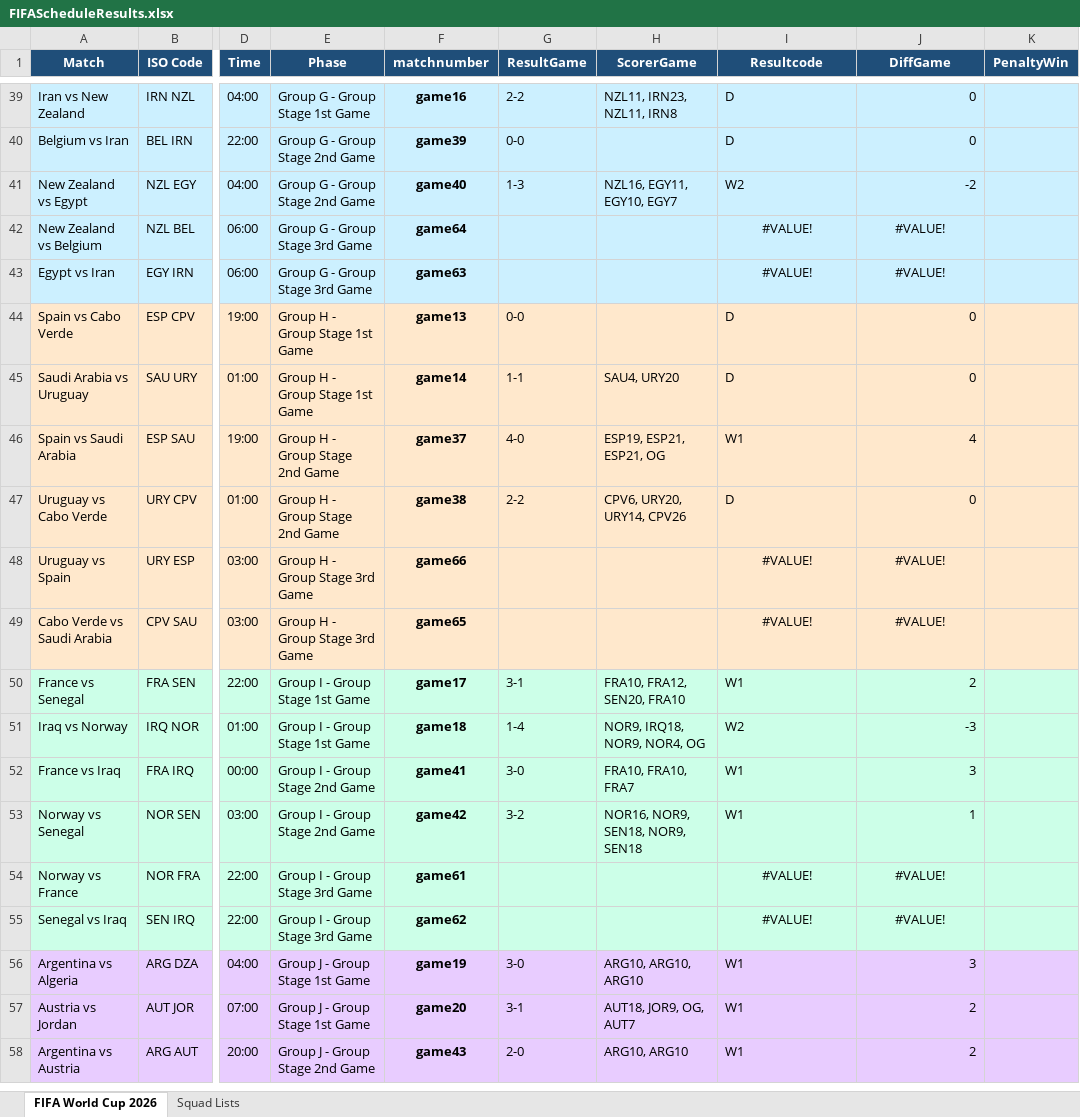
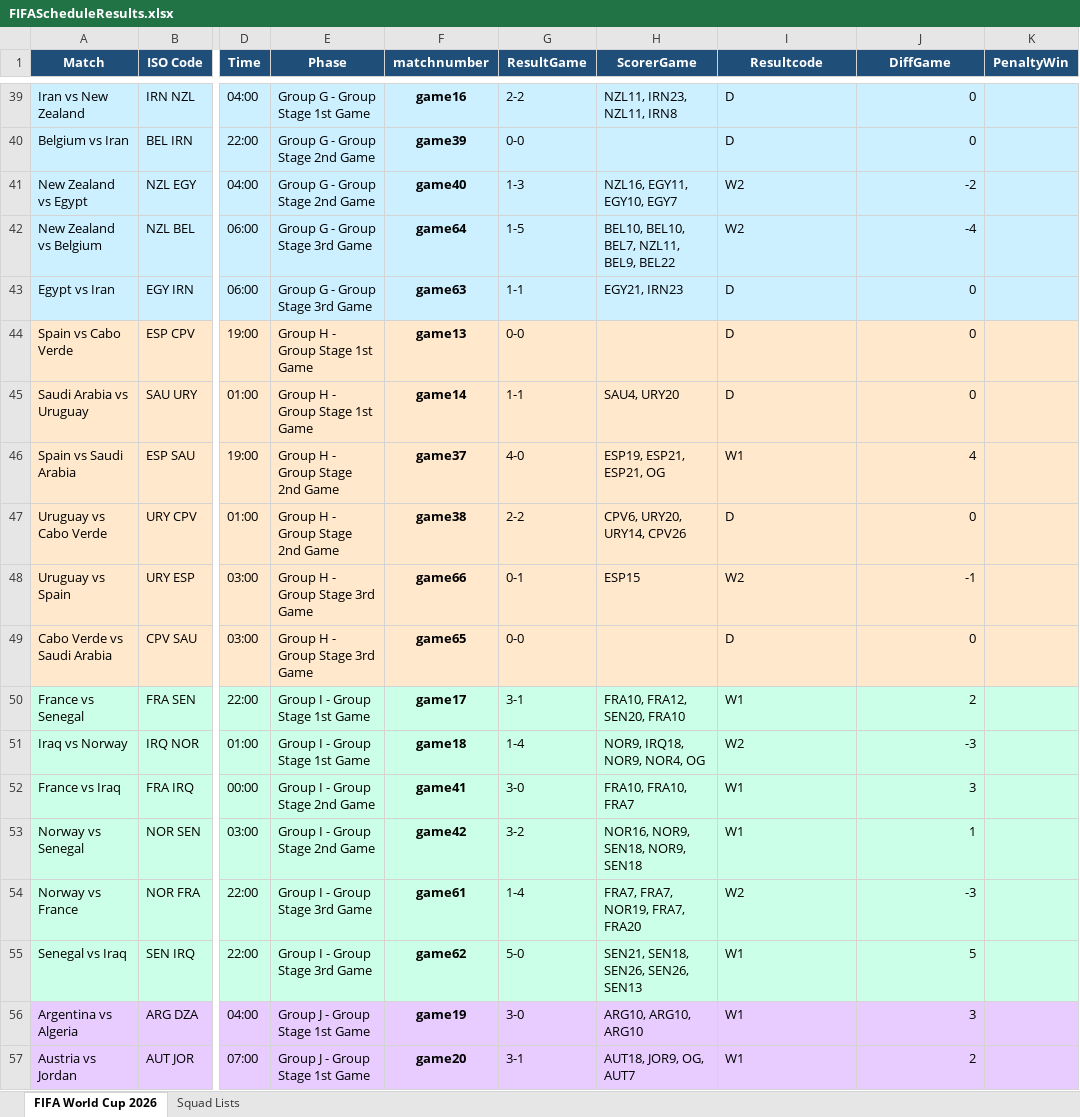
Before and after one commit to FrancisFayolle/World-Cup-betting, an Excel workbook: FIFAScheduleResults.xlsx, sheet FIFA World Cup 2026, drawn as a sheet; only a part is shown, gaps mark what is left out; the shorter side is filled out with more unchanged rows; values as stored, in another font and other column widths than the file's, no borders; the diff covers the shown part only; the diff names each change by its address in the sheet, - before the commit and + after, or states it on an @@ line.

```diff
--- a/FIFAScheduleResults.xlsx (sheet FIFA World Cup 2026)
+++ b/FIFAScheduleResults.xlsx (sheet FIFA World Cup 2026)
-G42 (ResultGame): (empty)
+G42 (ResultGame): 1-5
-H42 (ScorerGame): (empty)
+H42 (ScorerGame): BEL10, BEL10, BEL7, NZL11, BEL9, BEL22
-I42 (Resultcode): #VALUE!
+I42 (Resultcode): W2
-I42:I43 alignment: center
+I42:I43 alignment: left
-J42 (DiffGame): #VALUE!
+J42 (DiffGame): -4
-J42:J43 alignment: center
+J42:J43 alignment: right
-G43 (ResultGame): (empty)
+G43 (ResultGame): 1-1
-H43 (ScorerGame): (empty)
+H43 (ScorerGame): EGY21, IRN23
-I43 (Resultcode): #VALUE!
+I43 (Resultcode): D
-J43 (DiffGame): #VALUE!
+J43 (DiffGame): 0
-G48 (ResultGame): (empty)
+G48 (ResultGame): 0-1
-H48 (ScorerGame): (empty)
+H48 (ScorerGame): ESP15
-I48 (Resultcode): #VALUE!
+I48 (Resultcode): W2
-I48:I49 alignment: center
+I48:I49 alignment: left
-J48 (DiffGame): #VALUE!
+J48 (DiffGame): -1
-J48:J49 alignment: center
+J48:J49 alignment: right
-G49 (ResultGame): (empty)
+G49 (ResultGame): 0-0
-I49 (Resultcode): #VALUE!
+I49 (Resultcode): D
-J49 (DiffGame): #VALUE!
+J49 (DiffGame): 0
-G54 (ResultGame): (empty)
+G54 (ResultGame): 1-4
-H54 (ScorerGame): (empty)
+H54 (ScorerGame): FRA7, FRA7, NOR19, FRA7, FRA20
-I54 (Resultcode): #VALUE!
+I54 (Resultcode): W2
-I54:I55 alignment: center
+I54:I55 alignment: left
-J54 (DiffGame): #VALUE!
+J54 (DiffGame): -3
-J54:J55 alignment: center
+J54:J55 alignment: right
-G55 (ResultGame): (empty)
+G55 (ResultGame): 5-0
-H55 (ScorerGame): (empty)
+H55 (ScorerGame): SEN21, SEN18, SEN26, SEN26, SEN13
-I55 (Resultcode): #VALUE!
+I55 (Resultcode): W1
-J55 (DiffGame): #VALUE!
+J55 (DiffGame): 5
```
Also changed, not shown: 14 edited cells elsewhere in this sheet, gameschedule.xlsx, otherquest.xlsx, 6 other files.
